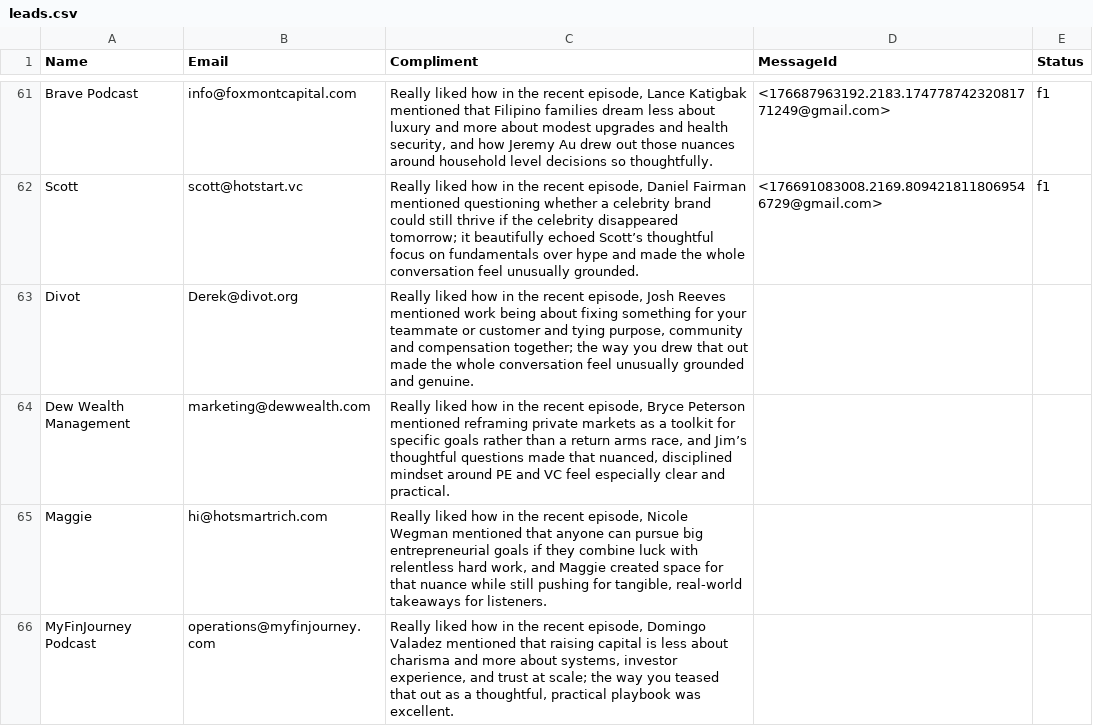
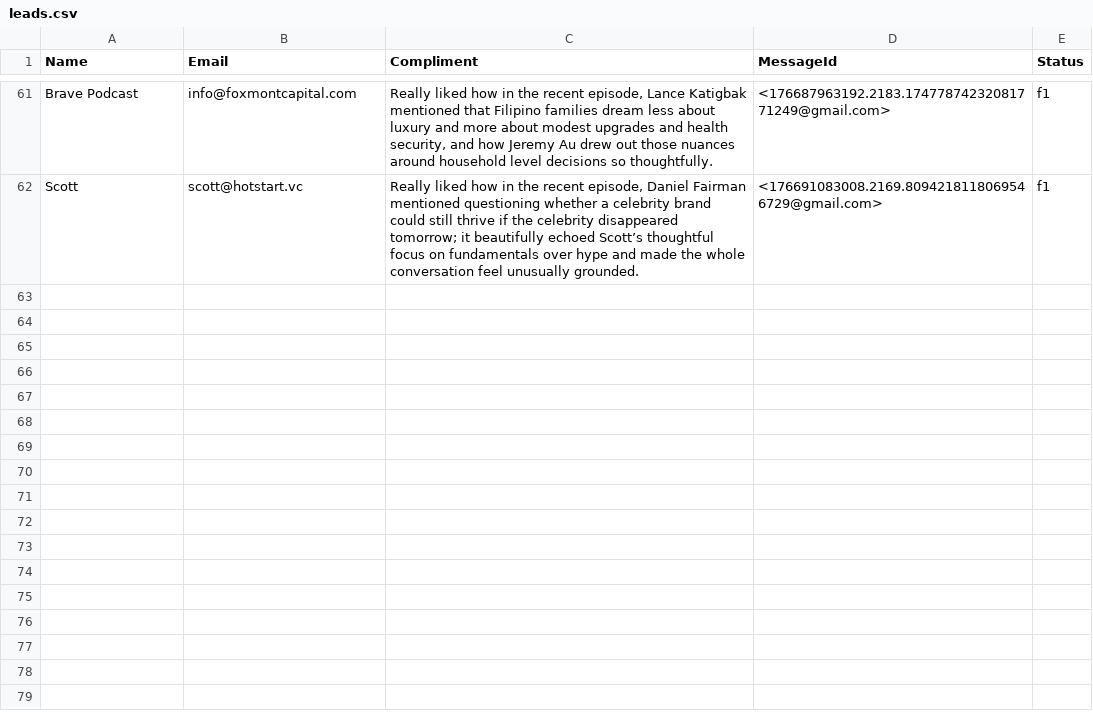
Before and after one commit to yobslob/email-automation, a CSV file: leads.csv, drawn as a sheet; only a part is shown, gaps mark what is left out; the diff names each change by its address in the sheet, - before the commit and + after, or states it on an @@ line.

Commit message:
Remove multiple entries from leads.csv
Removed several entries from the leads.csv file.

```diff
--- a/leads.csv
+++ b/leads.csv
-row 63: Divot | Derek@divot.org | Really liked how in the recent episode, Josh Reeves mentioned work being about fixing something for your teammate or customer and tying purpose, community and compensation together; the way you drew that out made the whole conversation feel unusually grounded and genuine.
-row 64: Dew Wealth Management | marketing@dewwealth.com | Really liked how in the recent episode, Bryce Peterson mentioned reframing private markets as a toolkit for specific goals rather than a return arms race, and Jim’s thoughtful questions made that nuanced, disciplined mindset around PE and VC feel especially clear and practical.
-row 65: Maggie | hi@hotsmartrich.com | Really liked how in the recent episode, Nicole Wegman mentioned that anyone can pursue big entrepreneurial goals if they combine luck with relentless hard work, and Maggie created space for that nuance while still pushing for tangible, real-world takeaways for listeners.
-row 66: MyFinJourney Podcast | operations@myfinjourney.com | Really liked how in the recent episode, Domingo Valadez mentioned that raising capital is less about charisma and more about systems, investor experience, and trust at scale; the way you teased that out as a thoughtful, practical playbook was excellent.
```
